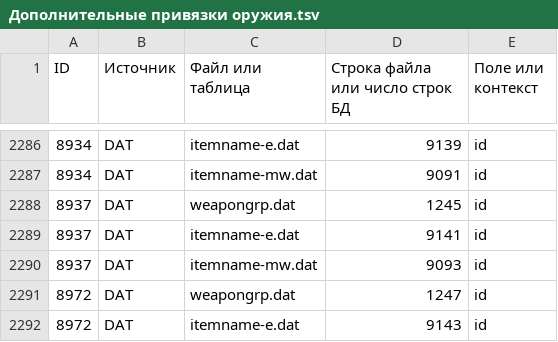
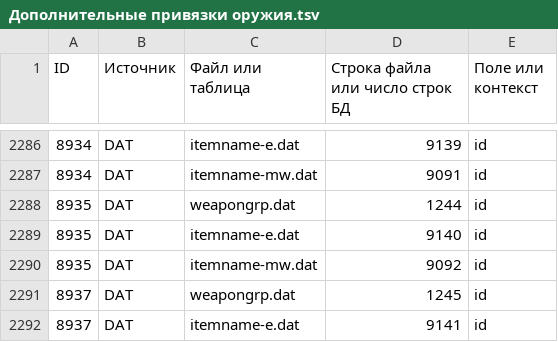
Before and after one commit to kdo70/lineaage, a TSV file: docs/Задачи/Дополнительные привязки оружия.tsv, drawn as a sheet; only a part is shown, gaps mark what is left out; the shorter side is filled out with more unchanged rows.

```diff
--- a/docs/Задачи/Дополнительные привязки оружия.tsv
+++ b/docs/Задачи/Дополнительные привязки оружия.tsv
@@ -2287,2 +2287,5 @@
 8934	DAT	itemname-mw.dat	9091	id
+8935	DAT	weapongrp.dat	1244	id
+8935	DAT	itemname-e.dat	9140	id
+8935	DAT	itemname-mw.dat	9092	id
 8937	DAT	weapongrp.dat	1245	id
```
Also changed, not shown: docs/Задачи/Привязки удаляемого оружия.tsv, docs/Задачи/Реестр оружия и щитов.tsv, 3 other files.
